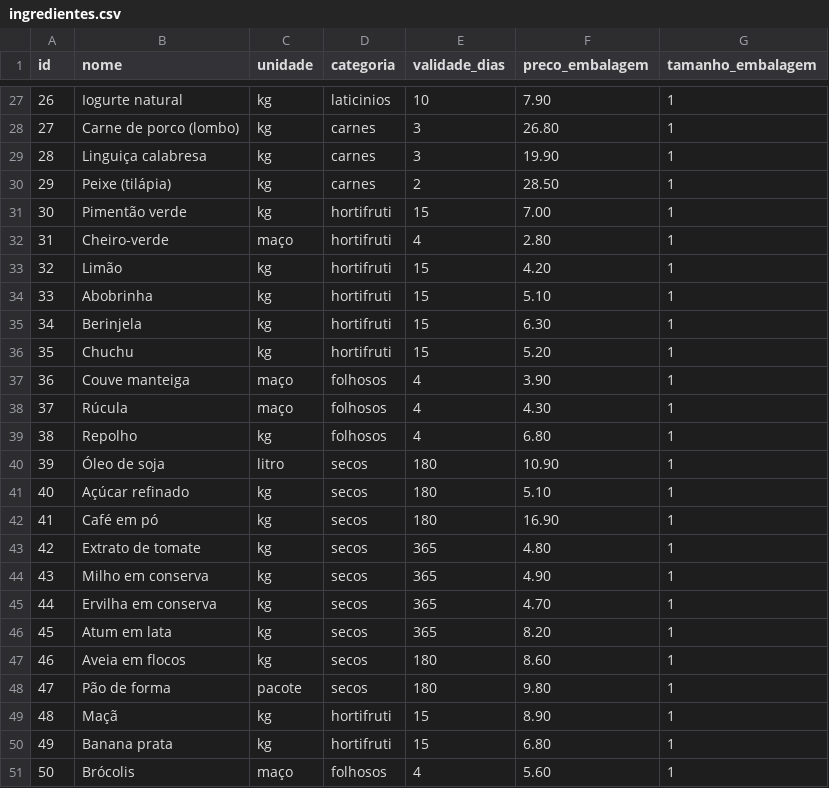
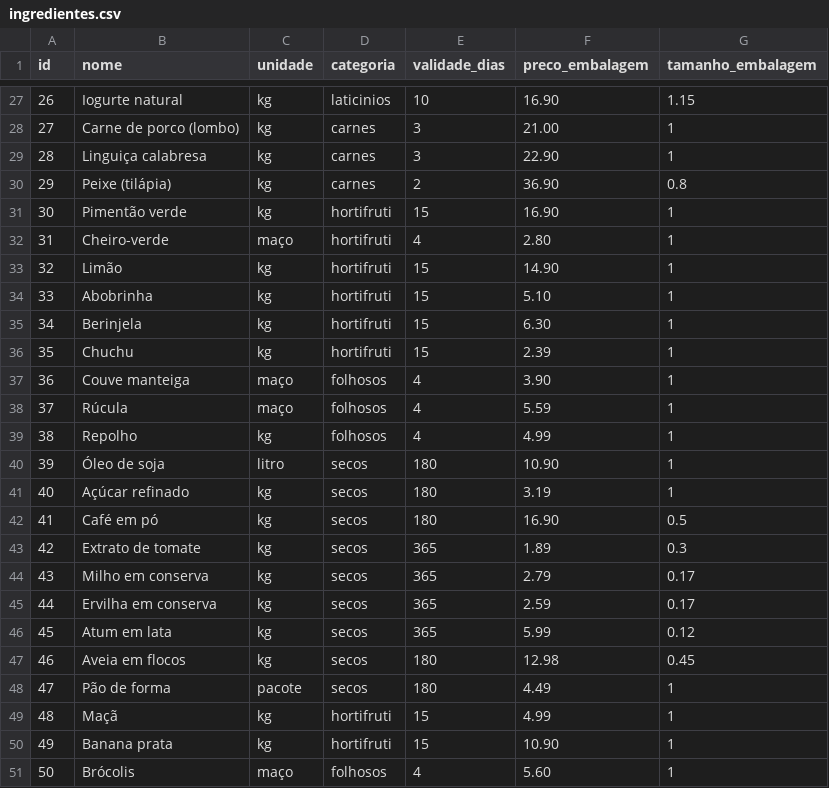
Before and after one commit to PHnaves/NutriCasa2050, a CSV file: data/ingredientes.csv, drawn as a sheet; only a part is shown, gaps mark what is left out; the diff covers the shown part only.

```diff
--- a/data/ingredientes.csv
+++ b/data/ingredientes.csv
@@ -27,25 +27,25 @@ id,nome,unidade,categoria,validade_dias,preco_embalagem,tamanho_embalagem
-26,Iogurte natural,kg,laticinios,10,7.90,1
-27,Carne de porco (lombo),kg,carnes,3,26.80,1
-28,Linguiça calabresa,kg,carnes,3,19.90,1
-29,Peixe (tilápia),kg,carnes,2,28.50,1
-30,Pimentão verde,kg,hortifruti,15,7.00,1
+26,Iogurte natural,kg,laticinios,10,16.90,1.15
+27,Carne de porco (lombo),kg,carnes,3,21.00,1
+28,Linguiça calabresa,kg,carnes,3,22.90,1
+29,Peixe (tilápia),kg,carnes,2,36.90,0.8
+30,Pimentão verde,kg,hortifruti,15,16.90,1
 31,Cheiro-verde,maço,hortifruti,4,2.80,1
-32,Limão,kg,hortifruti,15,4.20,1
+32,Limão,kg,hortifruti,15,14.90,1
 33,Abobrinha,kg,hortifruti,15,5.10,1
 34,Berinjela,kg,hortifruti,15,6.30,1
-35,Chuchu,kg,hortifruti,15,5.20,1
+35,Chuchu,kg,hortifruti,15,2.39,1
 36,Couve manteiga,maço,folhosos,4,3.90,1
-37,Rúcula,maço,folhosos,4,4.30,1
-38,Repolho,kg,folhosos,4,6.80,1
+37,Rúcula,maço,folhosos,4,5.59,1
+38,Repolho,kg,folhosos,4,4.99,1
 39,Óleo de soja,litro,secos,180,10.90,1
-40,Açúcar refinado,kg,secos,180,5.10,1
-41,Café em pó,kg,secos,180,16.90,1
-42,Extrato de tomate,kg,secos,365,4.80,1
-43,Milho em conserva,kg,secos,365,4.90,1
-44,Ervilha em conserva,kg,secos,365,4.70,1
-45,Atum em lata,kg,secos,365,8.20,1
-46,Aveia em flocos,kg,secos,180,8.60,1
-47,Pão de forma,pacote,secos,180,9.80,1
-48,Maçã,kg,hortifruti,15,8.90,1
-49,Banana prata,kg,hortifruti,15,6.80,1
+40,Açúcar refinado,kg,secos,180,3.19,1
+41,Café em pó,kg,secos,180,16.90,0.5
+42,Extrato de tomate,kg,secos,365,1.89,0.3
+43,Milho em conserva,kg,secos,365,2.79,0.17
+44,Ervilha em conserva,kg,secos,365,2.59,0.17
+45,Atum em lata,kg,secos,365,5.99,0.12
+46,Aveia em flocos,kg,secos,180,12.98,0.45
+47,Pão de forma,pacote,secos,180,4.49,1
+48,Maçã,kg,hortifruti,15,4.99,1
+49,Banana prata,kg,hortifruti,15,10.90,1
 50,Brócolis,maço,folhosos,4,5.60,1
```
Also changed, not shown: 31 edited cells elsewhere in this file, 27 other files.
